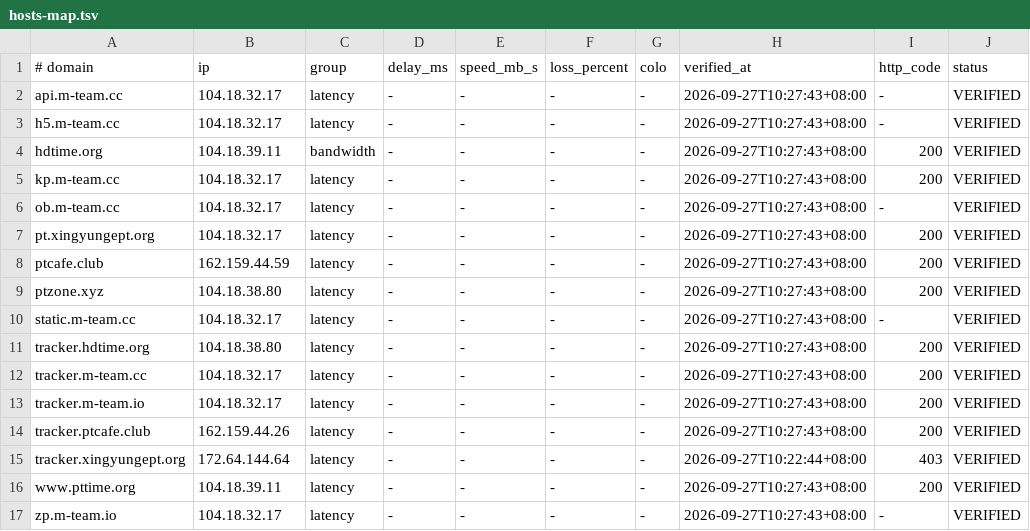
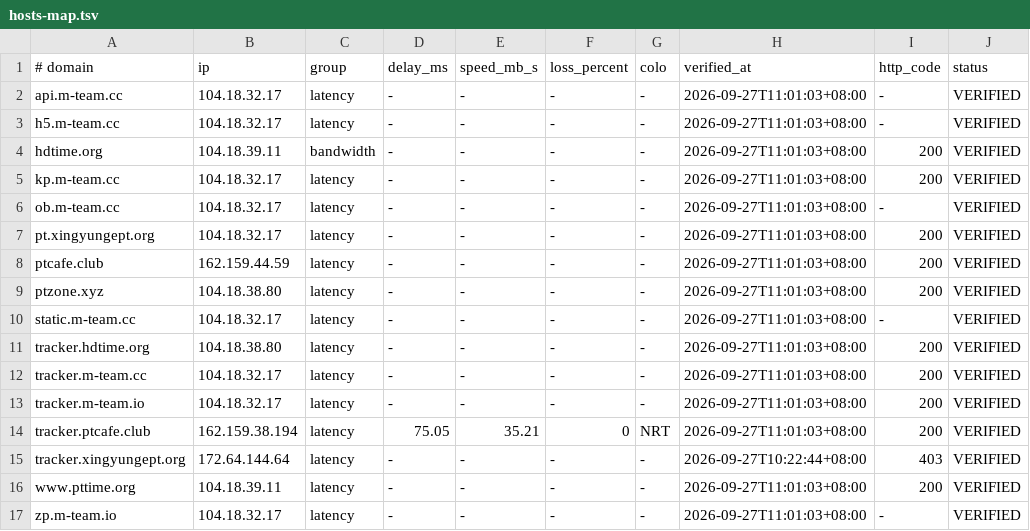
Before and after one commit to zyk1172/cloudflare-hosts-sync, a TSV file: hosts-map.tsv, drawn as a sheet.

Commit message:
CFHost: update hosts map

```diff
--- a/hosts-map.tsv
+++ b/hosts-map.tsv
@@ -1,17 +1,17 @@
 # domain	ip	group	delay_ms	speed_mb_s	loss_percent	colo	verified_at	http_code	status
-api.m-team.cc	104.18.32.17	latency	-	-	-	-	2026-09-27T10:27:43+08:00	-	VERIFIED
-h5.m-team.cc	104.18.32.17	latency	-	-	-	-	2026-09-27T10:27:43+08:00	-	VERIFIED
-hdtime.org	104.18.39.11	bandwidth	-	-	-	-	2026-09-27T10:27:43+08:00	200	VERIFIED
-kp.m-team.cc	104.18.32.17	latency	-	-	-	-	2026-09-27T10:27:43+08:00	200	VERIFIED
-ob.m-team.cc	104.18.32.17	latency	-	-	-	-	2026-09-27T10:27:43+08:00	-	VERIFIED
-pt.xingyungept.org	104.18.32.17	latency	-	-	-	-	2026-09-27T10:27:43+08:00	200	VERIFIED
-ptcafe.club	162.159.44.59	latency	-	-	-	-	2026-09-27T10:27:43+08:00	200	VERIFIED
-ptzone.xyz	104.18.38.80	latency	-	-	-	-	2026-09-27T10:27:43+08:00	200	VERIFIED
-static.m-team.cc	104.18.32.17	latency	-	-	-	-	2026-09-27T10:27:43+08:00	-	VERIFIED
-tracker.hdtime.org	104.18.38.80	latency	-	-	-	-	2026-09-27T10:27:43+08:00	200	VERIFIED
-tracker.m-team.cc	104.18.32.17	latency	-	-	-	-	2026-09-27T10:27:43+08:00	200	VERIFIED
-tracker.m-team.io	104.18.32.17	latency	-	-	-	-	2026-09-27T10:27:43+08:00	200	VERIFIED
-tracker.ptcafe.club	162.159.44.26	latency	-	-	-	-	2026-09-27T10:27:43+08:00	200	VERIFIED
+api.m-team.cc	104.18.32.17	latency	-	-	-	-	2026-09-27T11:01:03+08:00	-	VERIFIED
+h5.m-team.cc	104.18.32.17	latency	-	-	-	-	2026-09-27T11:01:03+08:00	-	VERIFIED
+hdtime.org	104.18.39.11	bandwidth	-	-	-	-	2026-09-27T11:01:03+08:00	200	VERIFIED
+kp.m-team.cc	104.18.32.17	latency	-	-	-	-	2026-09-27T11:01:03+08:00	200	VERIFIED
+ob.m-team.cc	104.18.32.17	latency	-	-	-	-	2026-09-27T11:01:03+08:00	-	VERIFIED
+pt.xingyungept.org	104.18.32.17	latency	-	-	-	-	2026-09-27T11:01:03+08:00	200	VERIFIED
+ptcafe.club	162.159.44.59	latency	-	-	-	-	2026-09-27T11:01:03+08:00	200	VERIFIED
+ptzone.xyz	104.18.38.80	latency	-	-	-	-	2026-09-27T11:01:03+08:00	200	VERIFIED
+static.m-team.cc	104.18.32.17	latency	-	-	-	-	2026-09-27T11:01:03+08:00	-	VERIFIED
+tracker.hdtime.org	104.18.38.80	latency	-	-	-	-	2026-09-27T11:01:03+08:00	200	VERIFIED
+tracker.m-team.cc	104.18.32.17	latency	-	-	-	-	2026-09-27T11:01:03+08:00	200	VERIFIED
+tracker.m-team.io	104.18.32.17	latency	-	-	-	-	2026-09-27T11:01:03+08:00	200	VERIFIED
+tracker.ptcafe.club	162.159.38.194	latency	75.05	35.21	0	NRT	2026-09-27T11:01:03+08:00	200	VERIFIED
 tracker.xingyungept.org	172.64.144.64	latency	-	-	-	-	2026-09-27T10:22:44+08:00	403	VERIFIED
-www.pttime.org	104.18.39.11	latency	-	-	-	-	2026-09-27T10:27:43+08:00	200	VERIFIED
-zp.m-team.io	104.18.32.17	latency	-	-	-	-	2026-09-27T10:27:43+08:00	-	VERIFIED
+www.pttime.org	104.18.39.11	latency	-	-	-	-	2026-09-27T11:01:03+08:00	200	VERIFIED
+zp.m-team.io	104.18.32.17	latency	-	-	-	-	2026-09-27T11:01:03+08:00	-	VERIFIED
```
Also changed, not shown: 1 other file.
